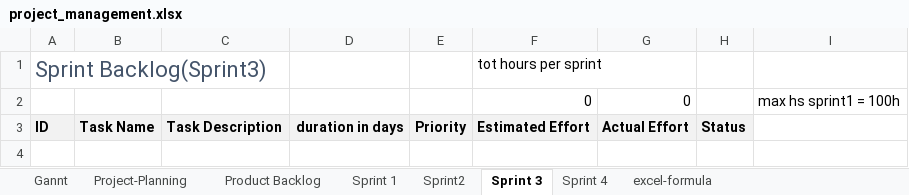
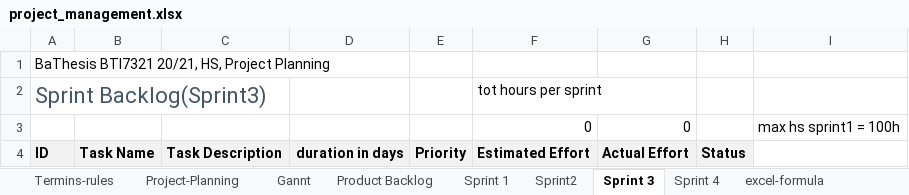
Before and after one commit to kristya-art/plana, an Excel workbook: 3project_management/project_management.xlsx, sheet Sprint 3, drawn as a sheet; values as stored, in another font and other column widths than the file's, no borders; charts and pictures and conditional formats not drawn; the diff names each change by its address in the sheet, - before the commit and + after, or states it on an @@ line.

```diff
--- a/3project_management/project_management.xlsx (sheet Sprint 3)
+++ b/3project_management/project_management.xlsx (sheet Sprint 3)
+sheet tab: Termins-rules
@@ sheet tab order changed: Termins-rules | Project-Planning | Gannt | Product Backlog | Sprint 1 | Sprint2 | Sprint 3 | Sprint 4 | excel-formula @@
+row 1: BaThesis BTI7321 20/21, HS, Project Planning
```
Also changed, not shown: sheet Sprint 1, sheet Sprint2, sheet Product Backlog, sheet Gannt, sheet excel-formula, sheet Sprint 4, other sheet tabs, formulas that keep their value, charts or pictures, 49 other files.
